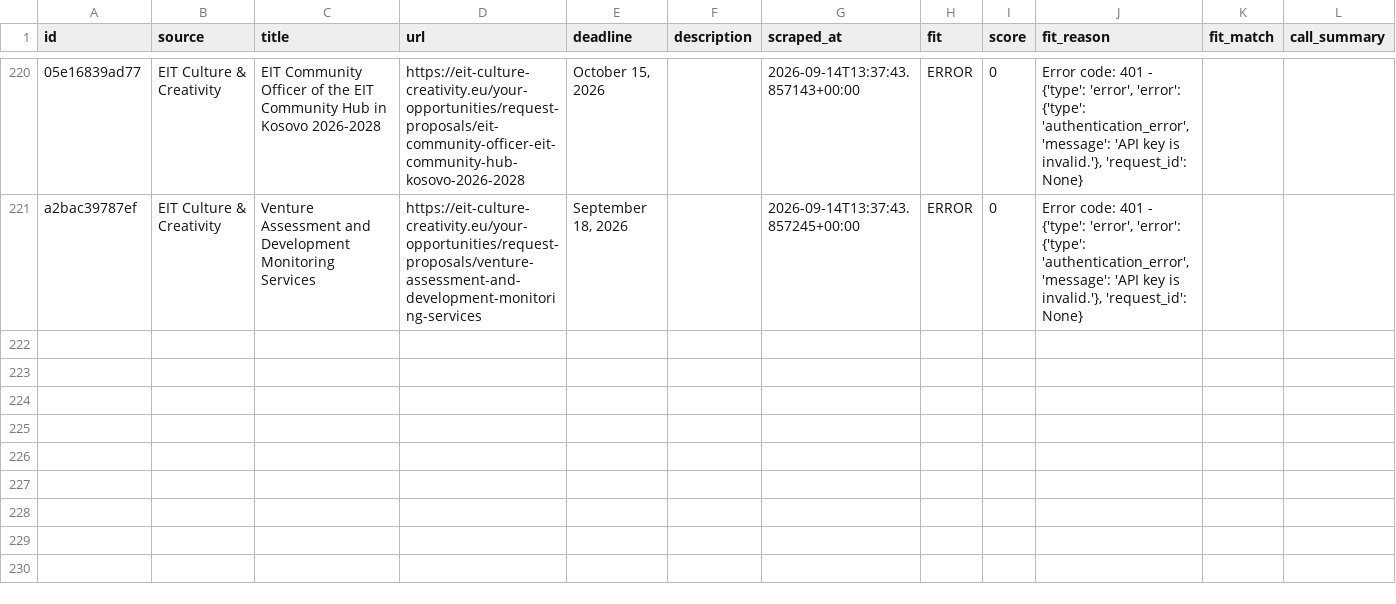
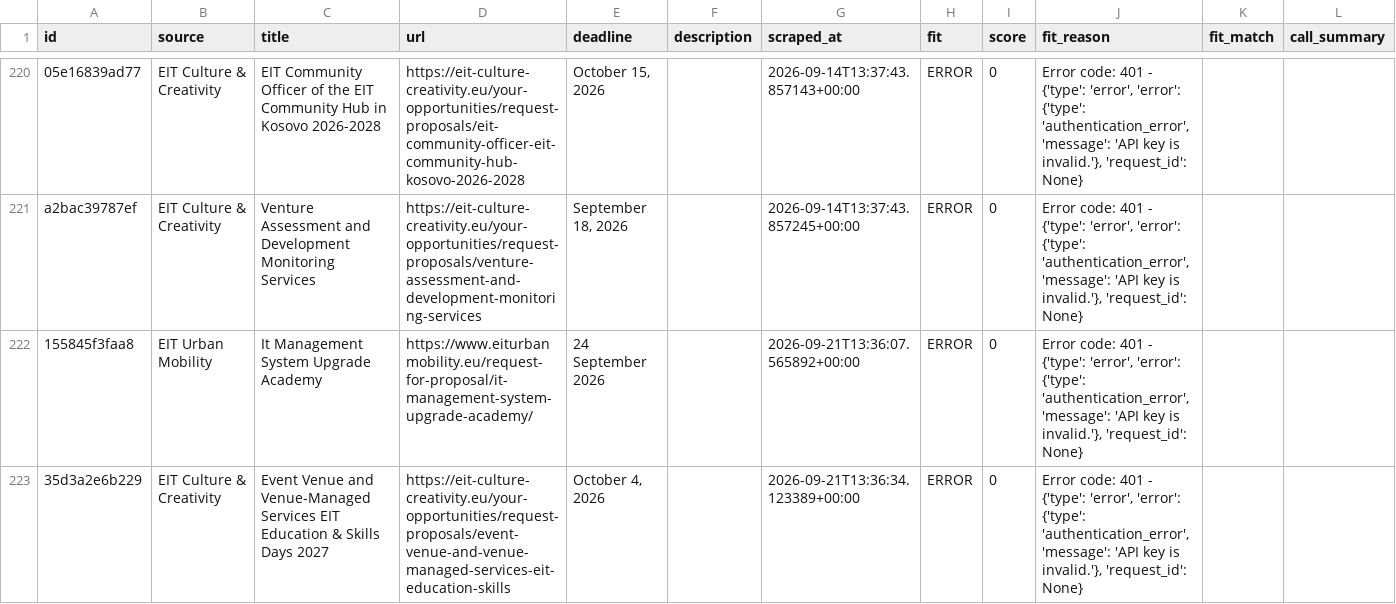
Before and after one commit to petra-rgb/TED-API, a CSV file: output/evaluated_master.csv, drawn as a sheet; only a part is shown, gaps mark what is left out; rows hold the shown columns only; the diff names each change by its address in the sheet, - before the commit and + after, or states it on an @@ line.

```diff
--- a/output/evaluated_master.csv
+++ b/output/evaluated_master.csv
+row 222: 155845f3faa8 | EIT Urban Mobility | It Management System Upgrade Academy | https://www.eiturbanmobility.eu/request-for-proposal/it-management-system-upgrade-academy/ | 24 September 2026 |  | 2026-09-21T13:36:07.565892+00:00 | ERROR | 0 | Error code: 401 - {'type': 'error', 'error': {'type': 'authentication_error', 'message': 'API key is invalid.'}, 'request_id': None}
+row 223: 35d3a2e6b229 | EIT Culture & Creativity | Event Venue and Venue-Managed Services EIT Education & Skills Days 2027 | https://eit-culture-creativity.eu/your-opportunities/request-proposals/event-venue-and-venue-managed-services-eit-education-skills | October 4, 2026 |  | 2026-09-21T13:36:34.123389+00:00 | ERROR | 0 | Error code: 401 - {'type': 'error', 'error': {'type': 'authentication_error', 'message': 'API key is invalid.'}, 'request_id': None}
```
Also changed, not shown: output/active_tenders.csv, output/all_tenders_master.csv, 1 other file.
